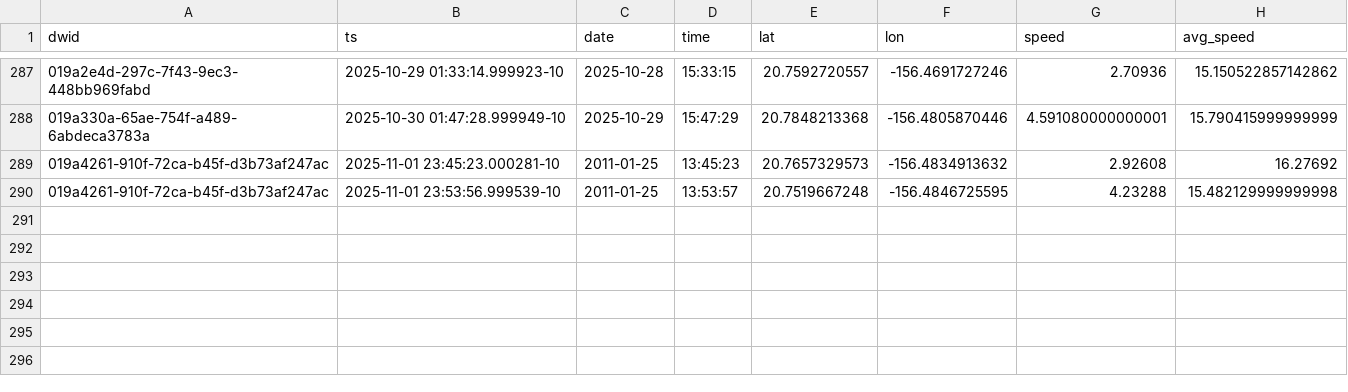
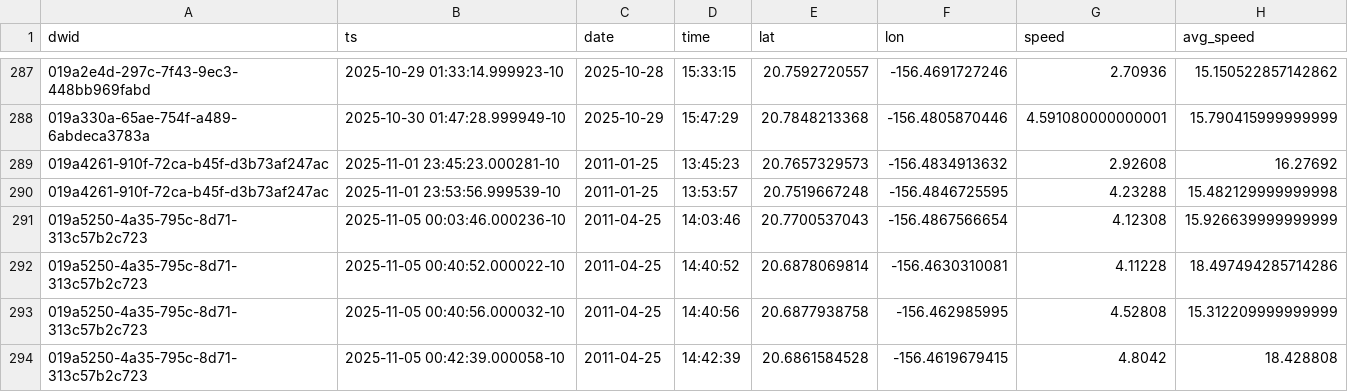
Before and after one commit to dustin/dwp, a CSV file: web/src/data/crashes.csv, drawn as a sheet; only a part is shown, gaps mark what is left out; the diff names each change by its address in the sheet, - before the commit and + after, or states it on an @@ line.

```diff
--- a/web/src/data/crashes.csv
+++ b/web/src/data/crashes.csv
+row 291: 019a5250-4a35-795c-8d71-313c57b2c723 | 2025-11-05 00:03:46.000236-10 | 2011-04-25 | 14:03:46 | 20.7700537043 | -156.4867566654 | 4.12308 | 15.926639999999999
+row 292: 019a5250-4a35-795c-8d71-313c57b2c723 | 2025-11-05 00:40:52.000022-10 | 2011-04-25 | 14:40:52 | 20.6878069814 | -156.4630310081 | 4.11228 | 18.497494285714286
+row 293: 019a5250-4a35-795c-8d71-313c57b2c723 | 2025-11-05 00:40:56.000032-10 | 2011-04-25 | 14:40:56 | 20.6877938758 | -156.462985995 | 4.52808 | 15.312209999999999
+row 294: 019a5250-4a35-795c-8d71-313c57b2c723 | 2025-11-05 00:42:39.000058-10 | 2011-04-25 | 14:42:39 | 20.6861584528 | -156.4619679415 | 4.8042 | 18.428808
```
Also changed, not shown: web/src/data/runs.csv.
